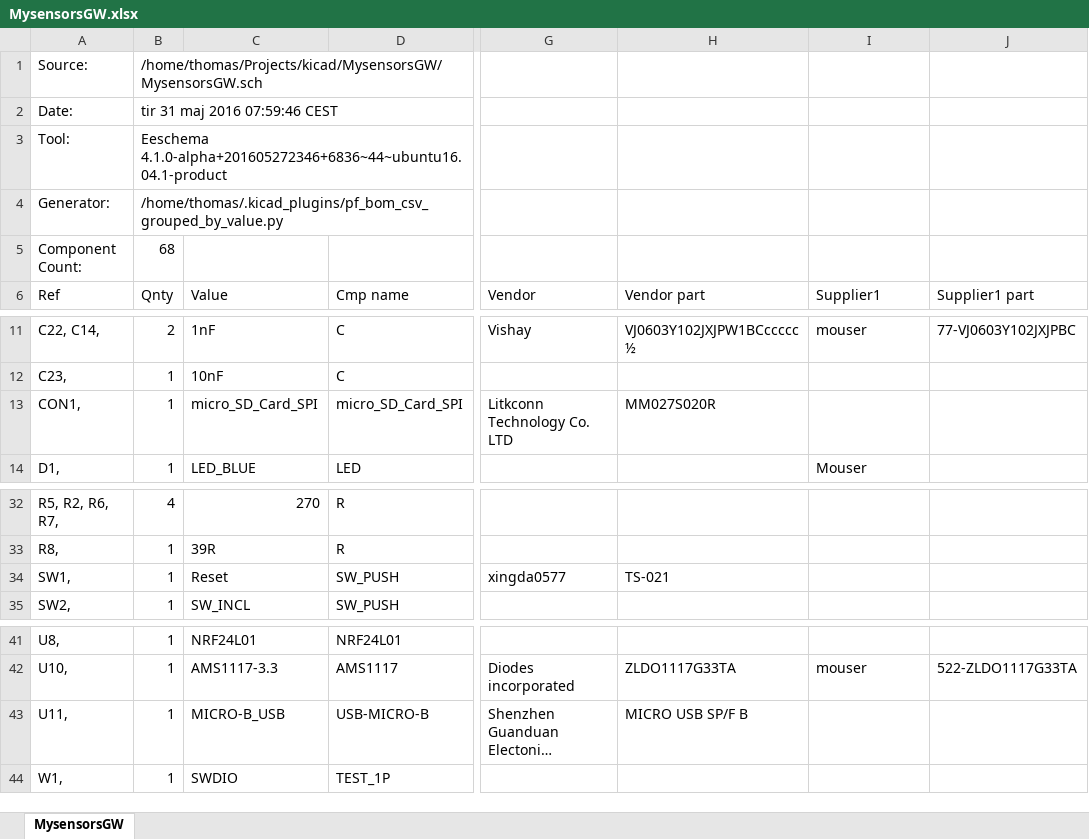
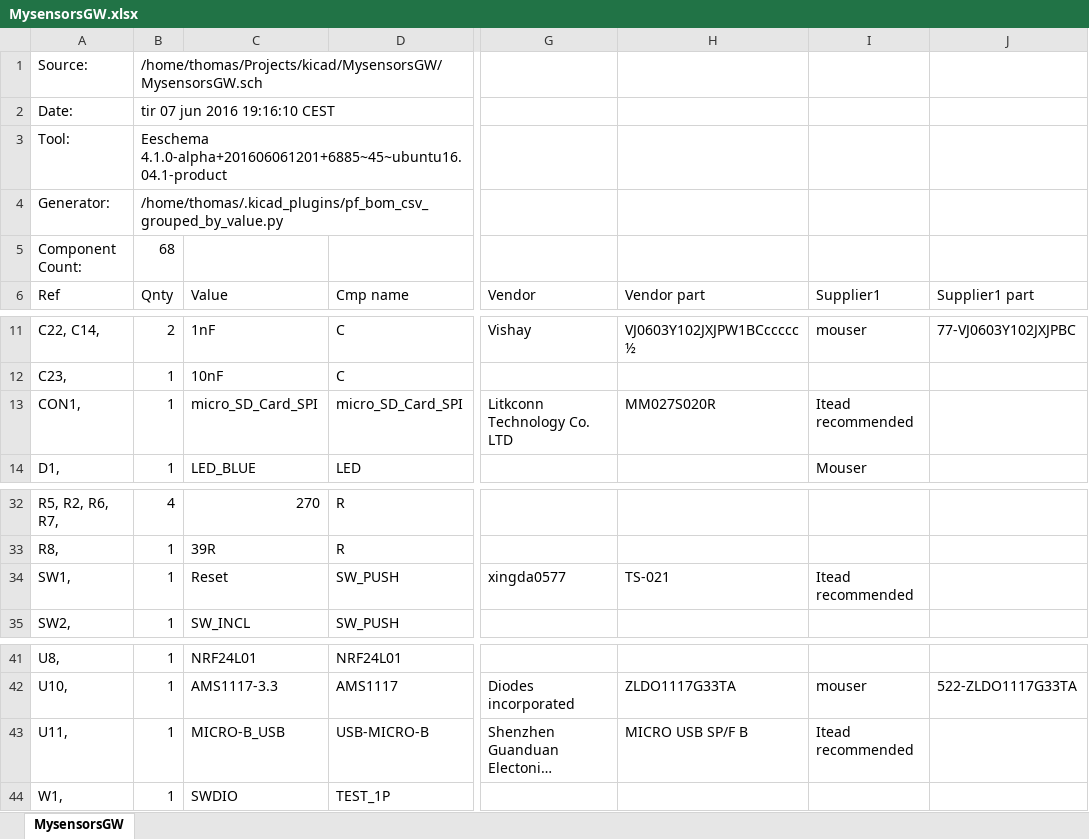
Before and after one commit to mysensors/SensebenderGW, an Excel workbook: MysensorsGW.xlsx, sheet MysensorsGW, drawn as a sheet; only a part is shown, gaps mark what is left out; long unchanged cells end in …; values as stored, in another font and other column widths than the file's, no borders; the diff names each change by its address in the sheet, - before the commit and + after, or states it on an @@ line.

```diff
--- a/MysensorsGW.xlsx (sheet MysensorsGW)
+++ b/MysensorsGW.xlsx (sheet MysensorsGW)
-B2 (Qnty): tir 31 maj 2016 07:59:46 CEST
+B2 (Qnty): tir 07 jun 2016 19:16:10 CEST
-B3 (Qnty): Eeschema 4.1.0-alpha+201605272346+6836~44~ubuntu16.04.1-product
+B3 (Qnty): Eeschema 4.1.0-alpha+201606061201+6885~45~ubuntu16.04.1-product
-I13 (Supplier1): (empty)
+I13 (Supplier1): Itead recommended
-I34 (Supplier1): (empty)
+I34 (Supplier1): Itead recommended
-I43 (Supplier1): (empty)
+I43 (Supplier1): Itead recommended
```
Also changed, not shown: 16 other files.
